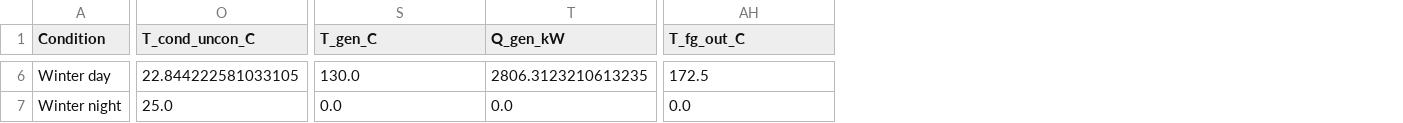
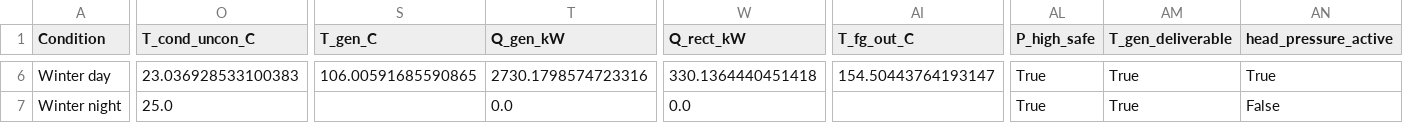
Before and after one commit to vishnu-v45/power-and-registration_final, a CSV file: Project_2_Absorption_Chiller/seasonal_summary_p2.csv, drawn as a sheet; only a part is shown, gaps mark what is left out; addresses are those after the commit; the diff covers the shown part only; the diff names each change by its address in the sheet, - before the commit and + after, or states it on an @@ line.

```diff
--- a/Project_2_Absorption_Chiller/seasonal_summary_p2.csv
+++ b/Project_2_Absorption_Chiller/seasonal_summary_p2.csv
+column W (Q_rect_kW), rows 6-7: 330.1364440451418 | 0.0
+column AL (P_high_safe), rows 6-7: True | True
+column AM (T_gen_deliverable), rows 6-7: True | True
+column AN (head_pressure_active), rows 6-7: True | False
-O6 (T_cond_uncon_C): 22.844222581033105
+O6 (T_cond_uncon_C): 23.036928533100383
-S6 (T_gen_C): 130.0
+S6 (T_gen_C): 106.00591685590865
-T6 (Q_gen_kW): 2806.3123210613235
+T6 (Q_gen_kW): 2730.1798574723316
-AI6 (T_fg_out_C): 172.5
+AI6 (T_fg_out_C): 154.50443764193147
-S7 (T_gen_C): 0.0
+S7 (T_gen_C): (empty)
-AI7 (T_fg_out_C): 0.0
+AI7 (T_fg_out_C): (empty)
```
Also changed, not shown: 85 edited cells elsewhere in this file, Project_2_Absorption_Chiller/condenser_comparison_p2.csv, Project_2_Absorption_Chiller/fresh_air_sensitivity_p2.csv, 12 other files.
